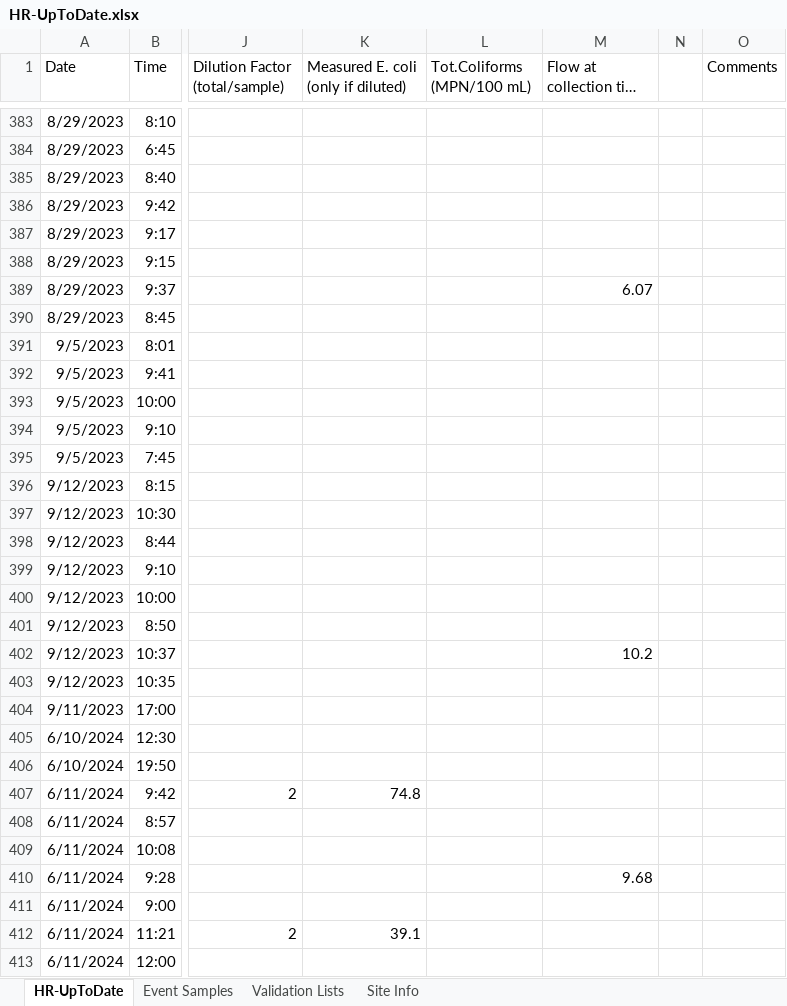
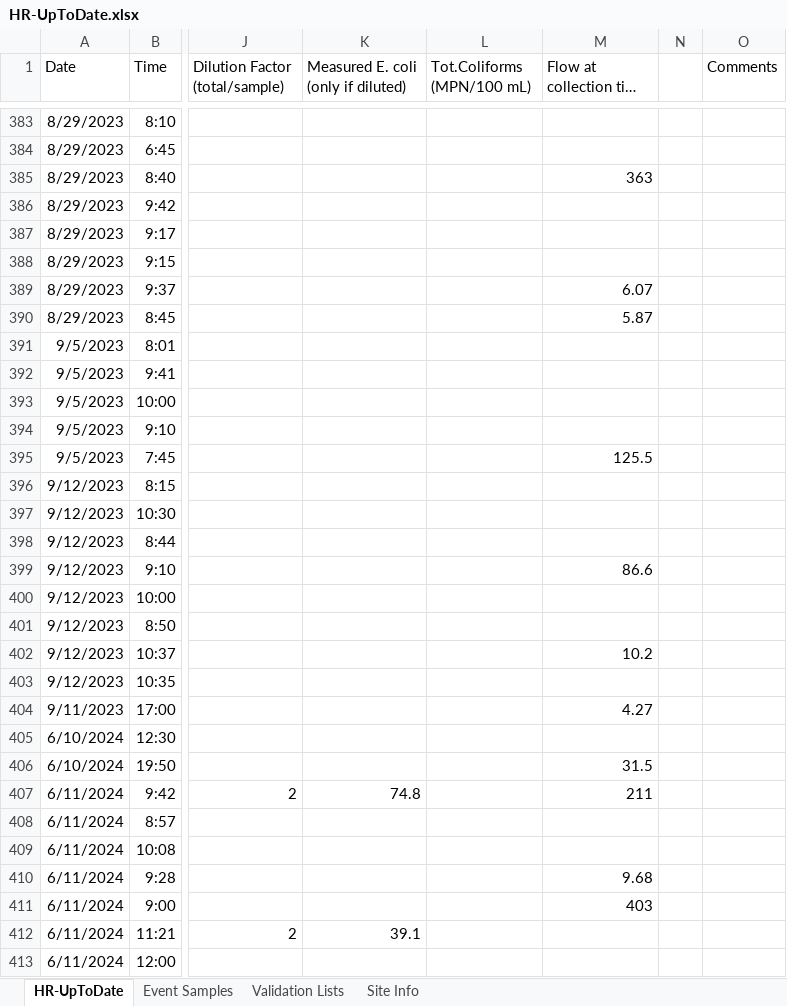
Before and after one commit to rjwood11/Water_Watch_Prototype, an Excel workbook: HR-UpToDate.xlsx, sheet HR-UpToDate, drawn as a sheet; only a part is shown, gaps mark what is left out; long unchanged cells end in …; values as stored, in another font and other column widths than the file's, no borders; the diff covers the shown part only; the diff names each change by its address in the sheet, - before the commit and + after, or states it on an @@ line.

```diff
--- a/HR-UpToDate.xlsx (sheet HR-UpToDate)
+++ b/HR-UpToDate.xlsx (sheet HR-UpToDate)
-M385 (Flow at collection time (ft3/s)): (empty)
+M385 (Flow at collection time (ft3/s)): 363
-M390 (Flow at collection time (ft3/s)): (empty)
+M390 (Flow at collection time (ft3/s)): 5.87
-M395 (Flow at collection time (ft3/s)): (empty)
+M395 (Flow at collection time (ft3/s)): 125.5
-M399 (Flow at collection time (ft3/s)): (empty)
+M399 (Flow at collection time (ft3/s)): 86.6
-M404 (Flow at collection time (ft3/s)): (empty)
+M404 (Flow at collection time (ft3/s)): 4.27
-M406 (Flow at collection time (ft3/s)): (empty)
+M406 (Flow at collection time (ft3/s)): 31.5
-M407 (Flow at collection time (ft3/s)): (empty)
+M407 (Flow at collection time (ft3/s)): 211
-M411 (Flow at collection time (ft3/s)): (empty)
+M411 (Flow at collection time (ft3/s)): 403
```
Also changed, not shown: 1 added row and 56 edited cells elsewhere in this sheet, 3 other files.
